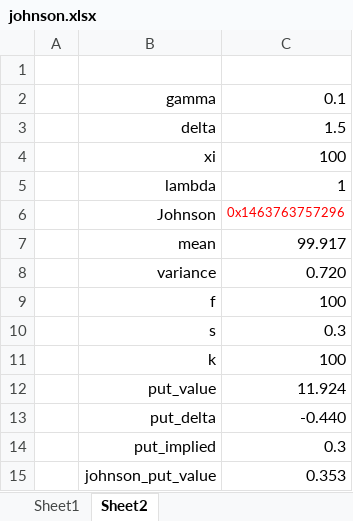
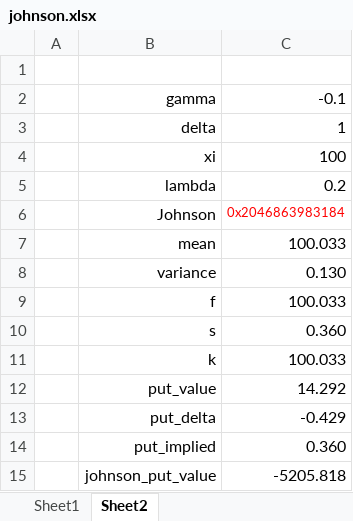
Before and after one commit to keithalewis/fms_johnson, an Excel workbook: xll_johnson/johnson.xlsx, sheet Sheet2, drawn as a sheet; values as stored, in another font and other column widths than the file's, no borders; the diff names each change by its address in the sheet, - before the commit and + after, or states it on an @@ line.

```diff
--- a/xll_johnson/johnson.xlsx (sheet Sheet2)
+++ b/xll_johnson/johnson.xlsx (sheet Sheet2)
-C2: 0.1
+C2: -0.1
-C3: 1.5
+C3: 1
-C5: 1
+C5: 0.2
-C6: 0x1463763757296
+C6: 0x2046863983184
-C7: 99.917
+C7: 100.033
-C8: 0.720
+C8: 0.130
-C9: 100
+C9: 100.033
-C10: 0.3
+C10: 0.360
-C11: 100
+C11: 100.033
-C12: 11.924
+C12: 14.292
-C13: -0.440
+C13: -0.429
-C14: 0.3
+C14: 0.360
-C15: 0.353
+C15: -5205.818
```
Also changed, not shown: sheet Sheet1, charts or pictures, 3 other files.
